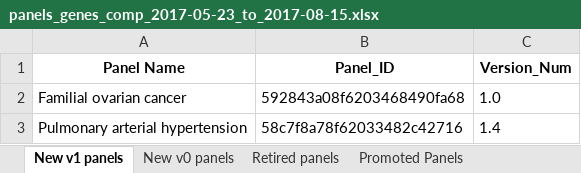
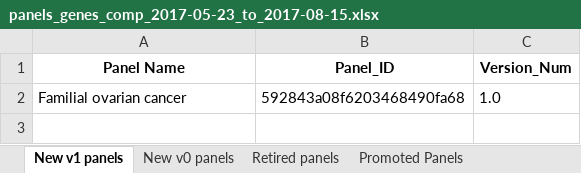
Before and after one commit to vfryer/panelapp_queries, an Excel workbook: outputs/panels_genes_comp_2017-05-23_to_2017-08-15.xlsx, sheet New v1 panels, drawn as a sheet; values as stored, in another font and other column widths than the file's, no borders; the diff names each change by its address in the sheet, - before the commit and + after, or states it on an @@ line.

```diff
--- a/outputs/panels_genes_comp_2017-05-23_to_2017-08-15.xlsx (sheet New v1 panels)
+++ b/outputs/panels_genes_comp_2017-05-23_to_2017-08-15.xlsx (sheet New v1 panels)
-row 3: Pulmonary arterial hypertension | 58c7f8a78f62033482c42716 | 1.4
```
Also changed, not shown: sheet Promoted Genes, sheet Updated v1 Panels, sheet New v0 panels, sheet New genes, sheet Promoted Panels, sheet MOI changed, 4 more sheets, 15 other files.
